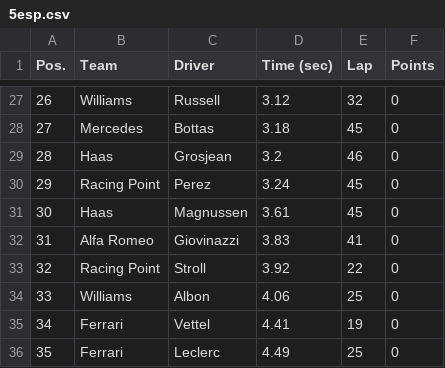
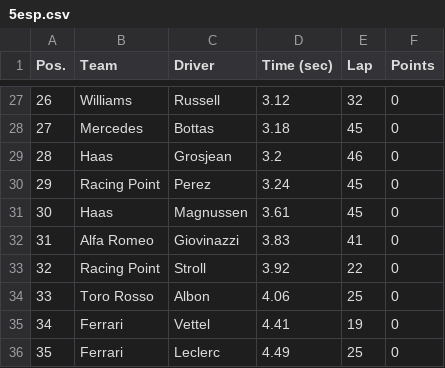
Before and after one commit to Jordan-Soria/PitStops, a CSV file: 2019/5esp.csv, drawn as a sheet; only a part is shown, gaps mark what is left out.

Commit message:
Update 5esp.csv

```diff
--- a/2019/5esp.csv
+++ b/2019/5esp.csv
@@ -33,3 +33,3 @@ Pos. 	Team 	Driver 	Time (sec) 	Lap 	Points
 32	Racing Point	Stroll	3.92	22	0
-33	Williams	Albon	4.06	25	0
+33	Toro Rosso	Albon	4.06	25	0
 34	Ferrari	Vettel	4.41	19	0
```
